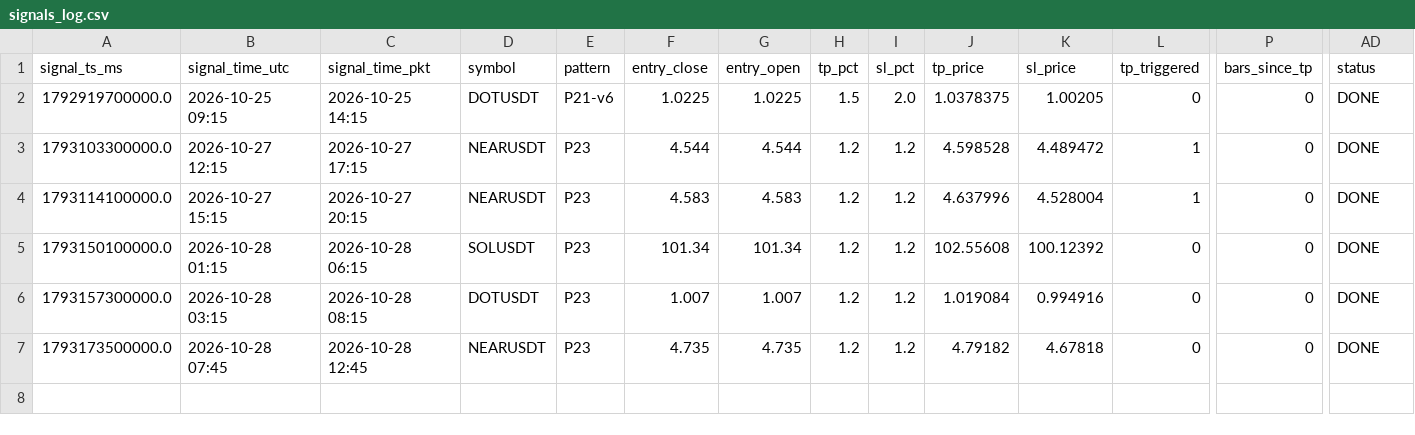
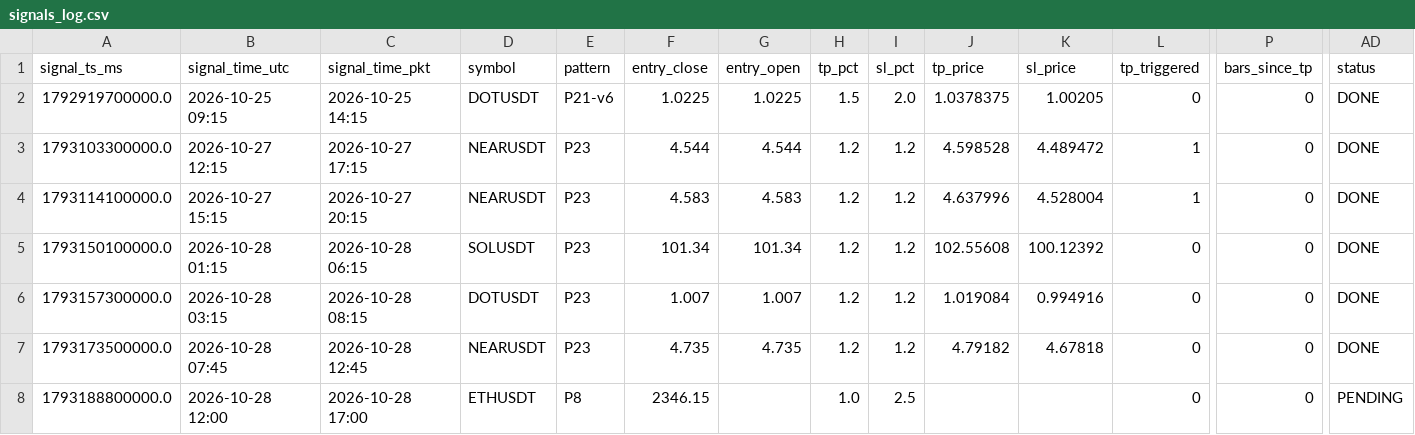
Before and after one commit to yasirhabib01399/bitget-scanner, a CSV file: signals_log.csv, drawn as a sheet; only a part is shown, gaps mark what is left out; rows hold the shown columns only; the diff names each change by its address in the sheet, - before the commit and + after, or states it on an @@ line.

Commit message:
Update signals_log.csv [skip ci]

```diff
--- a/signals_log.csv
+++ b/signals_log.csv
+row 8: 1793188800000.0 | 2026-10-28 12:00 | 2026-10-28 17:00 | ETHUSDT | P8 | 2346.15 |  | 1.0 | 2.5 |  |  | 0 | 0 | PENDING
```
